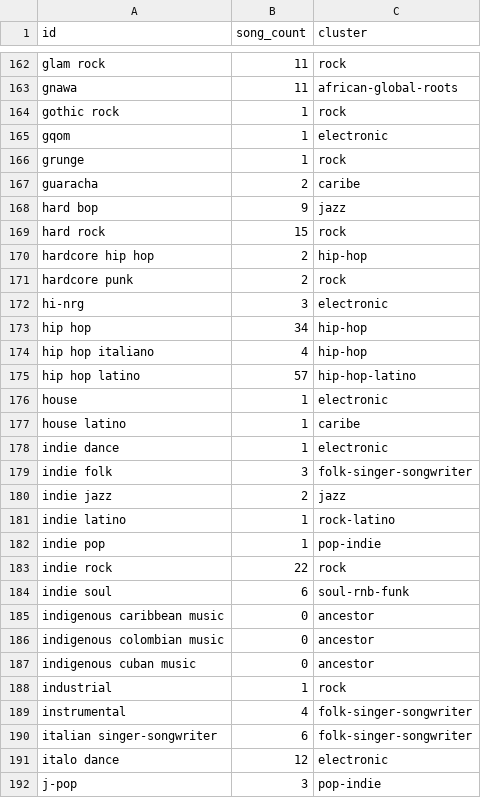
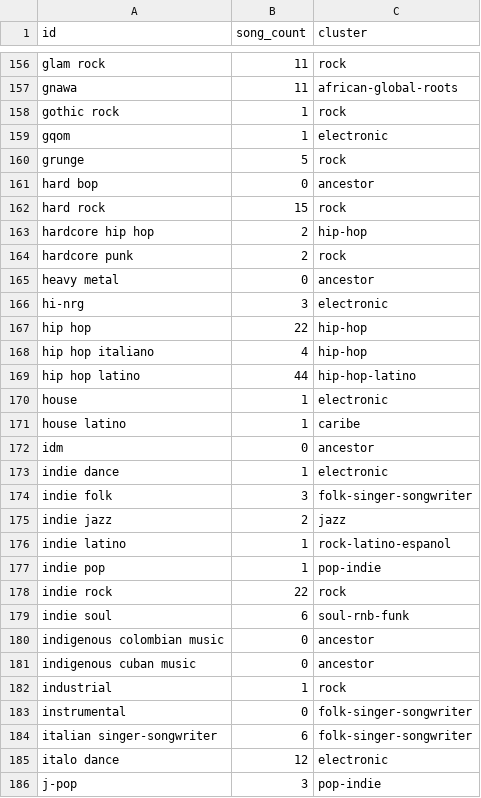
Before and after one commit to Valentinaorj/my-listening-map, a CSV file: data/nodes.csv, drawn as a sheet; only a part is shown, gaps mark what is left out; the diff covers the shown part only.

```diff
--- a/data/nodes.csv
+++ b/data/nodes.csv
@@ -165,5 +159,4 @@ gothic rock,1,rock
 gqom,1,electronic
-grunge,1,rock
-guaracha,2,caribe
-hard bop,9,jazz
+grunge,5,rock
+hard bop,0,ancestor
 hard rock,15,rock
@@ -171,8 +164,10 @@ hardcore hip hop,2,hip-hop
 hardcore punk,2,rock
+heavy metal,0,ancestor
 hi-nrg,3,electronic
-hip hop,34,hip-hop
+hip hop,22,hip-hop
 hip hop italiano,4,hip-hop
-hip hop latino,57,hip-hop-latino
+hip hop latino,44,hip-hop-latino
 house,1,electronic
 house latino,1,caribe
+idm,0,ancestor
 indie dance,1,electronic
@@ -180,3 +175,3 @@ indie folk,3,folk-singer-songwriter
 indie jazz,2,jazz
-indie latino,1,rock-latino
+indie latino,1,rock-latino-espanol
 indie pop,1,pop-indie
@@ -184,3 +179,2 @@ indie rock,22,rock
 indie soul,6,soul-rnb-funk
-indigenous caribbean music,0,ancestor
 indigenous colombian music,0,ancestor
@@ -188,3 +182,3 @@ indigenous cuban music,0,ancestor
 industrial,1,rock
-instrumental,4,folk-singer-songwriter
+instrumental,0,folk-singer-songwriter
 italian singer-songwriter,6,folk-singer-songwriter
```
Also changed, not shown: 7 added rows, 24 removed rows and 58 edited cells elsewhere in this file, data/edges.csv, data/master_playlist_enriched.csv, 6 other files.
